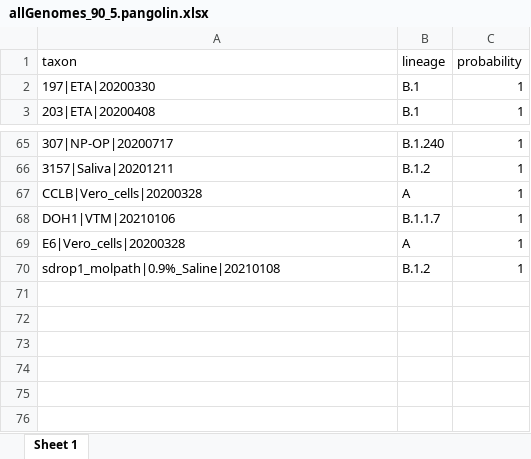
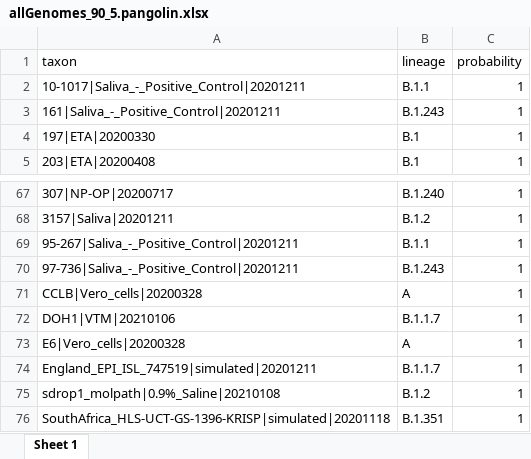
Before and after one commit to helixscript/SARS-CoV-2-Philadelphia, an Excel workbook: summaries/allGenomes_90_5.pangolin.xlsx, sheet Sheet 1, drawn as a sheet; only a part is shown, gaps mark what is left out; values as stored, in another font and other column widths than the file's, no borders; the diff names each change by its address in the sheet, - before the commit and + after, or states it on an @@ line.

```diff
--- a/summaries/allGenomes_90_5.pangolin.xlsx (sheet Sheet 1)
+++ b/summaries/allGenomes_90_5.pangolin.xlsx (sheet Sheet 1)
+row 2: 10-1017|Saliva_-_Positive_Control|20201211 | B.1.1 | 1
+row 3: 161|Saliva_-_Positive_Control|20201211 | B.1.243 | 1
+row 69: 95-267|Saliva_-_Positive_Control|20201211 | B.1.1 | 1
+row 70: 97-736|Saliva_-_Positive_Control|20201211 | B.1.243 | 1
+row 74: England_EPI_ISL_747519|simulated|20201211 | B.1.1.7 | 1
+row 76: SouthAfrica_HLS-UCT-GS-1396-KRISP|simulated|20201118 | B.1.351 | 1
```
Also changed, not shown: 2 other files.
